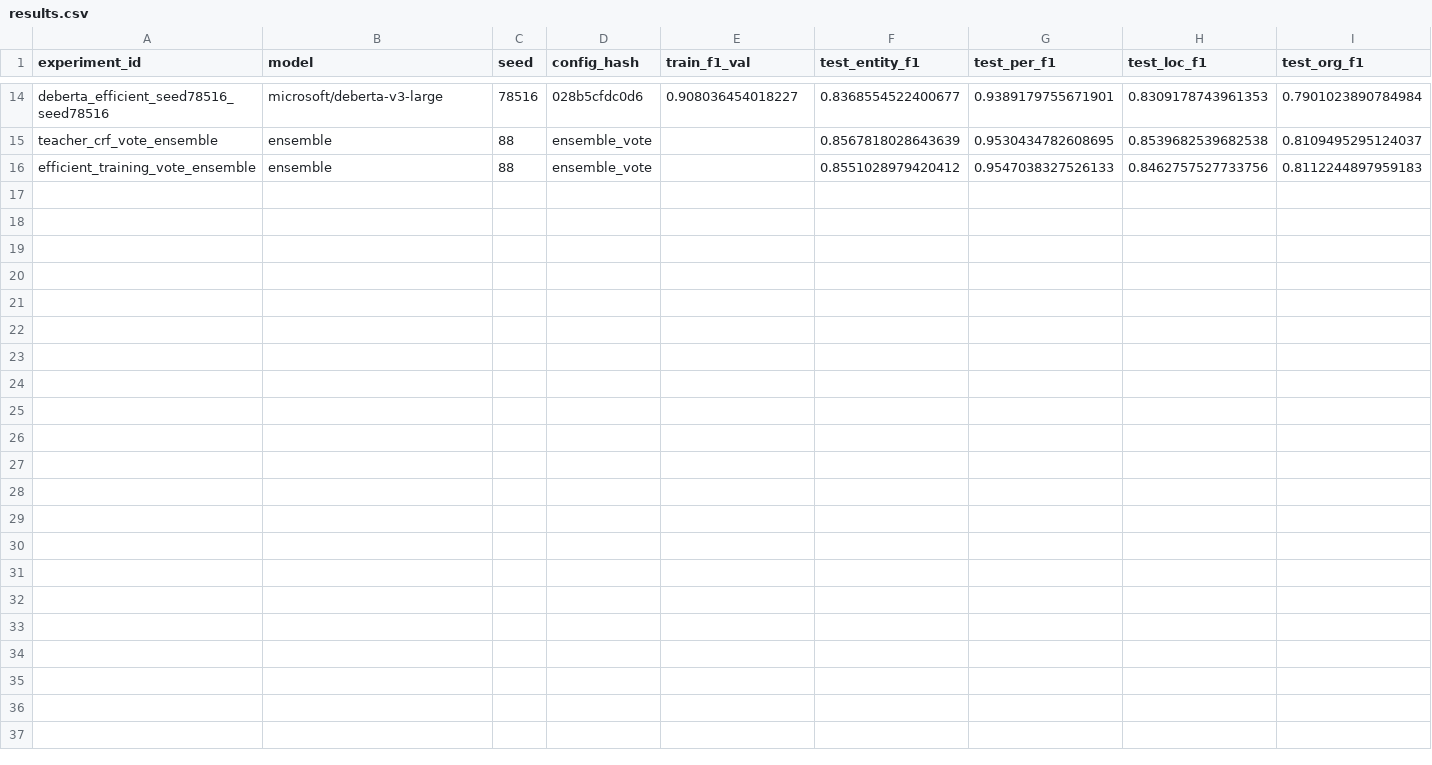
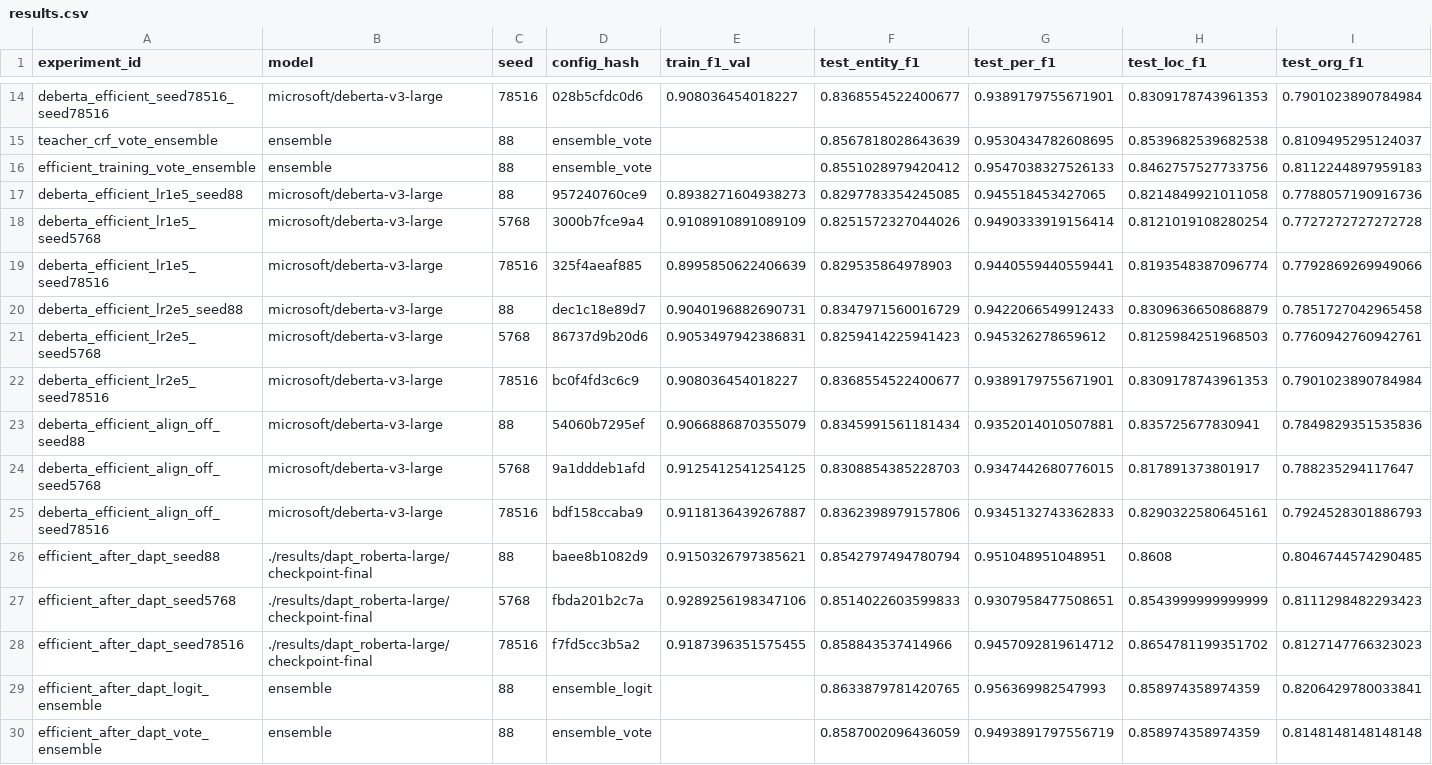
Before and after one commit to dayan-battulga/FER_NLP, a CSV file: results/results.csv, drawn as a sheet; only a part is shown, gaps mark what is left out; rows hold the shown columns only; the diff names each change by its address in the sheet, - before the commit and + after, or states it on an @@ line.

Commit message:
Running dapt

```diff
--- a/results/results.csv
+++ b/results/results.csv
+row 17: deberta_efficient_lr1e5_seed88 | microsoft/deberta-v3-large | 88 | 957240760ce9 | 0.8938271604938273 | 0.8297783354245085 | 0.945518453427065 | 0.8214849921011058 | 0.7788057190916736
+row 18: deberta_efficient_lr1e5_seed5768 | microsoft/deberta-v3-large | 5768 | 3000b7fce9a4 | 0.9108910891089109 | 0.8251572327044026 | 0.9490333919156414 | 0.8121019108280254 | 0.7727272727272728
+row 19: deberta_efficient_lr1e5_seed78516 | microsoft/deberta-v3-large | 78516 | 325f4aeaf885 | 0.8995850622406639 | 0.829535864978903 | 0.9440559440559441 | 0.8193548387096774 | 0.7792869269949066
+row 20: deberta_efficient_lr2e5_seed88 | microsoft/deberta-v3-large | 88 | dec1c18e89d7 | 0.9040196882690731 | 0.8347971560016729 | 0.9422066549912433 | 0.8309636650868879 | 0.7851727042965458
+row 21: deberta_efficient_lr2e5_seed5768 | microsoft/deberta-v3-large | 5768 | 86737d9b20d6 | 0.9053497942386831 | 0.8259414225941423 | 0.945326278659612 | 0.8125984251968503 | 0.7760942760942761
+row 22: deberta_efficient_lr2e5_seed78516 | microsoft/deberta-v3-large | 78516 | bc0f4fd3c6c9 | 0.908036454018227 | 0.8368554522400677 | 0.9389179755671901 | 0.8309178743961353 | 0.7901023890784984
+row 23: deberta_efficient_align_off_seed88 | microsoft/deberta-v3-large | 88 | 54060b7295ef | 0.9066886870355079 | 0.8345991561181434 | 0.9352014010507881 | 0.835725677830941 | 0.7849829351535836
+row 24: deberta_efficient_align_off_seed5768 | microsoft/deberta-v3-large | 5768 | 9a1dddeb1afd | 0.9125412541254125 | 0.8308854385228703 | 0.9347442680776015 | 0.817891373801917 | 0.788235294117647
+row 25: deberta_efficient_align_off_seed78516 | microsoft/deberta-v3-large | 78516 | bdf158ccaba9 | 0.9118136439267887 | 0.8362398979157806 | 0.9345132743362833 | 0.8290322580645161 | 0.7924528301886793
+row 26: efficient_after_dapt_seed88 | ./results/dapt_roberta-large/checkpoint-final | 88 | baee8b1082d9 | 0.9150326797385621 | 0.8542797494780794 | 0.951048951048951 | 0.8608 | 0.8046744574290485
+row 27: efficient_after_dapt_seed5768 | ./results/dapt_roberta-large/checkpoint-final | 5768 | fbda201b2c7a | 0.9289256198347106 | 0.8514022603599833 | 0.9307958477508651 | 0.8543999999999999 | 0.8111298482293423
+row 28: efficient_after_dapt_seed78516 | ./results/dapt_roberta-large/checkpoint-final | 78516 | f7fd5cc3b5a2 | 0.9187396351575455 | 0.858843537414966 | 0.9457092819614712 | 0.8654781199351702 | 0.8127147766323023
+row 29: efficient_after_dapt_logit_ensemble | ensemble | 88 | ensemble_logit |  | 0.8633879781420765 | 0.956369982547993 | 0.858974358974359 | 0.8206429780033841
+row 30: efficient_after_dapt_vote_ensemble | ensemble | 88 | ensemble_vote |  | 0.8587002096436059 | 0.9493891797556719 | 0.858974358974359 | 0.8148148148148148
```
Also changed, not shown: results/results_detailed.csv, 10 other files.
